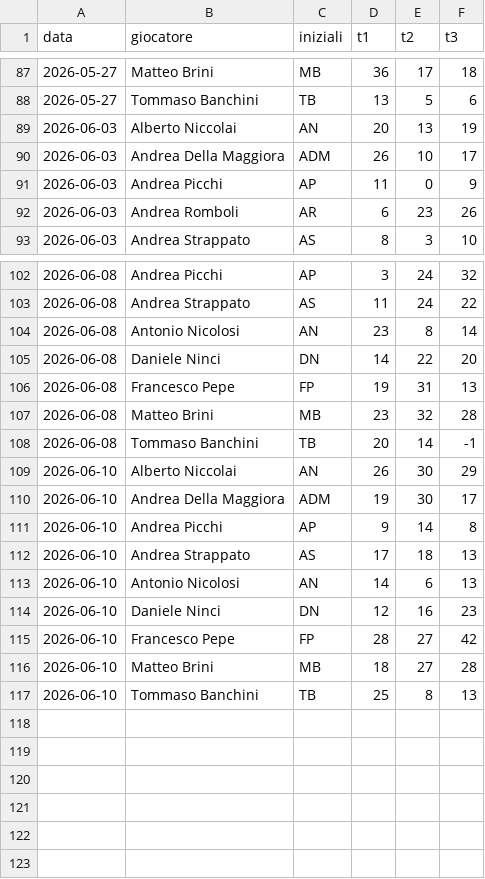
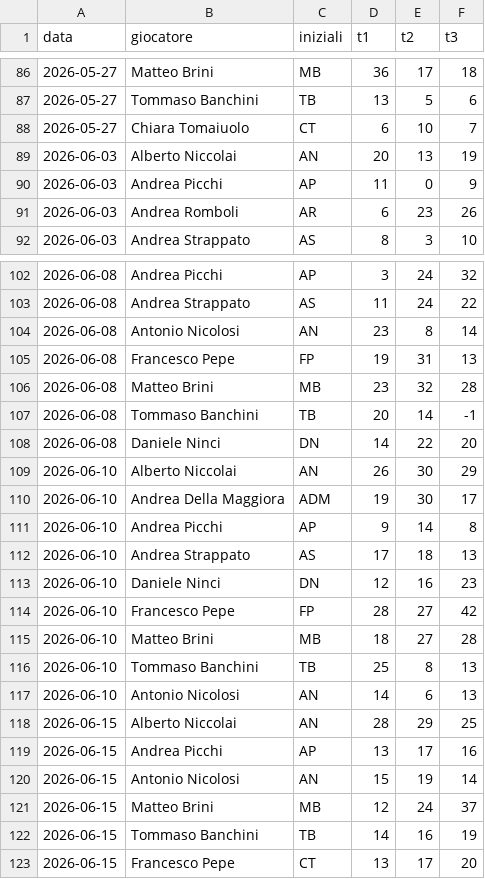
Before and after one commit to brinus/caen-shooting-league, a CSV file: risultati/s1-2026.csv, drawn as a sheet; only a part is shown, gaps mark what is left out; the diff covers the shown part only.

```diff
--- a/risultati/s1-2026.csv
+++ b/risultati/s1-2026.csv
@@ -88,4 +87,4 @@ data,giocatore,iniziali,t1,t2,t3
 2026-05-27,Tommaso Banchini,TB,13,5,6
+2026-05-27,Chiara Tomaiuolo,CT,6,10,7
 2026-06-03,Alberto Niccolai,AN,20,13,19
-2026-06-03,Andrea Della Maggiora,ADM,26,10,17
 2026-06-03,Andrea Picchi,AP,11,0,9
@@ -104,3 +104,2 @@ data,giocatore,iniziali,t1,t2,t3
 2026-06-08,Antonio Nicolosi,AN,23,8,14
-2026-06-08,Daniele Ninci,DN,14,22,20
 2026-06-08,Francesco Pepe,FP,19,31,13
@@ -108,2 +107,3 @@ data,giocatore,iniziali,t1,t2,t3
 2026-06-08,Tommaso Banchini,TB,20,14,-1
+2026-06-08,Daniele Ninci,DN,14,22,20
 2026-06-10,Alberto Niccolai,AN,26,30,29
@@ -112,3 +112,2 @@ data,giocatore,iniziali,t1,t2,t3
 2026-06-10,Andrea Strappato,AS,17,18,13
-2026-06-10,Antonio Nicolosi,AN,14,6,13
 2026-06-10,Daniele Ninci,DN,12,16,23
@@ -117 +116,8 @@ data,giocatore,iniziali,t1,t2,t3
 2026-06-10,Tommaso Banchini,TB,25,8,13
+2026-06-10,Antonio Nicolosi,AN,14,6,13
+2026-06-15,Alberto Niccolai,AN,28,29,25
+2026-06-15,Andrea Picchi,AP,13,17,16
+2026-06-15,Antonio Nicolosi,AN,15,19,14
+2026-06-15,Matteo Brini,MB,12,24,37
+2026-06-15,Tommaso Banchini,TB,14,16,19
+2026-06-15,Francesco Pepe,CT,13,17,20
```
Also changed, not shown: 32 moved rows elsewhere in this file, 1 other file.
